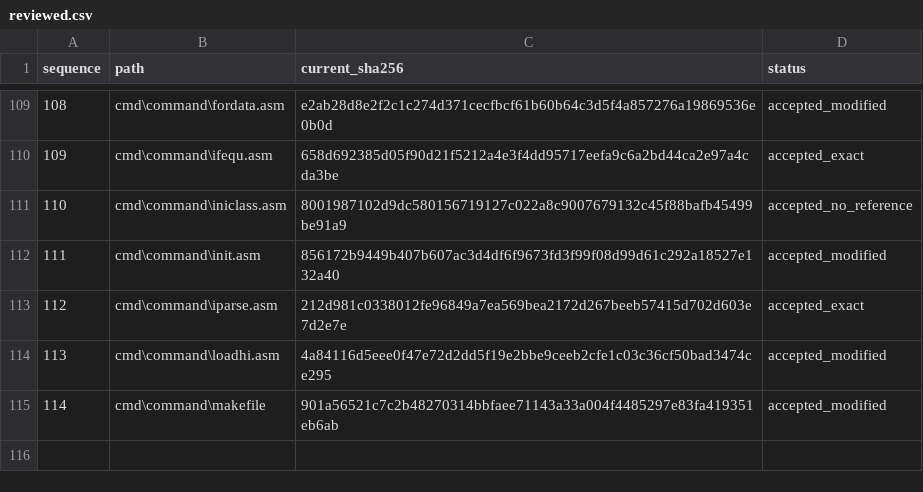
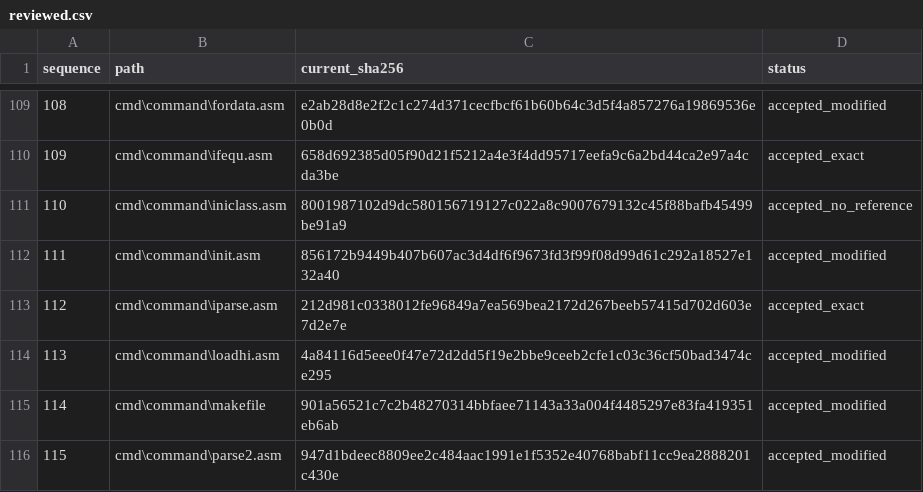
Before and after one commit to cshaxu/ms-dos-rebuilt, a CSV file: v7.00.950/extras/docs/etc/T25/reviewed.csv, drawn as a sheet; only a part is shown, gaps mark what is left out.

Commit message:
M6 T25 S1 P26: Restore inherited PARSE2 loop and verify unchanged output
Restore effective-6.22 token-loop formatting and comments while keeping 950
dynamic buffers and shared typed-argument parsing. Correct the entry/exit
description to match ComBufPtr and preserved AX/BX.

Original COMMAND rebuild and fresh repack match the target; inherited IO.SYS
and MSDOS.SYS also match. All 293 staged source inputs verified. Audit prefix
115/293: 48 modified, 20 exact, 12 necessary, 35 without same-name reference.

Record the owner's instruction to commit and push each verified MTSP P.

```diff
--- a/v7.00.950/extras/docs/etc/T25/reviewed.csv
+++ b/v7.00.950/extras/docs/etc/T25/reviewed.csv
@@ -115 +115,2 @@ sequence,path,current_sha256,status
 114,cmd\command\makefile,901a56521c7c2b48270314bbfaee71143a33a004f4485297e83fa419351eb6ab,accepted_modified
+115,cmd\command\parse2.asm,947d1bdeec8809ee2c484aac1991e1f5352e40768babf11cc9ea2888201c430e,accepted_modified
```
Also changed, not shown: v7.00.950/extras/docs/etc/T25/inventory.csv, 5 other files.
